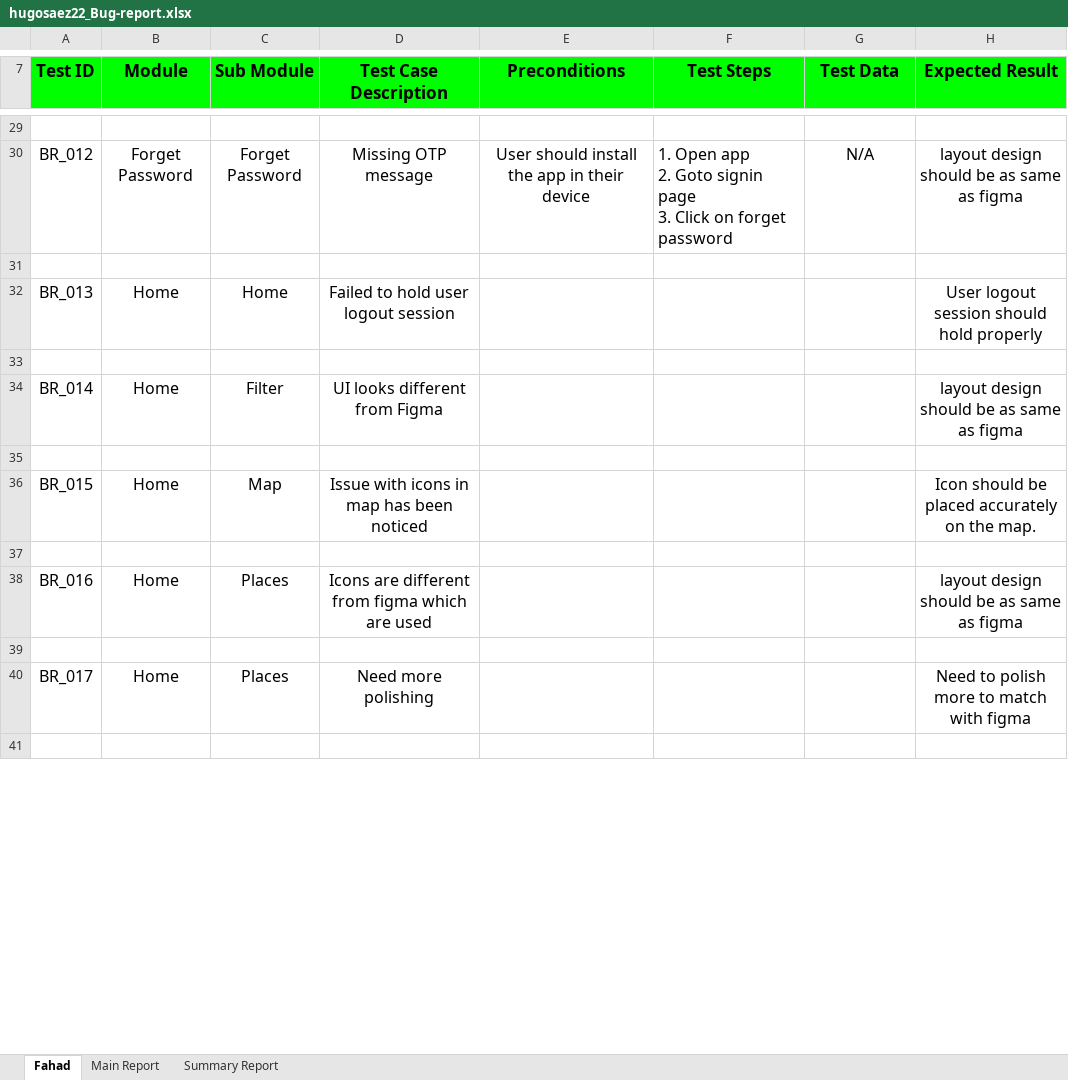
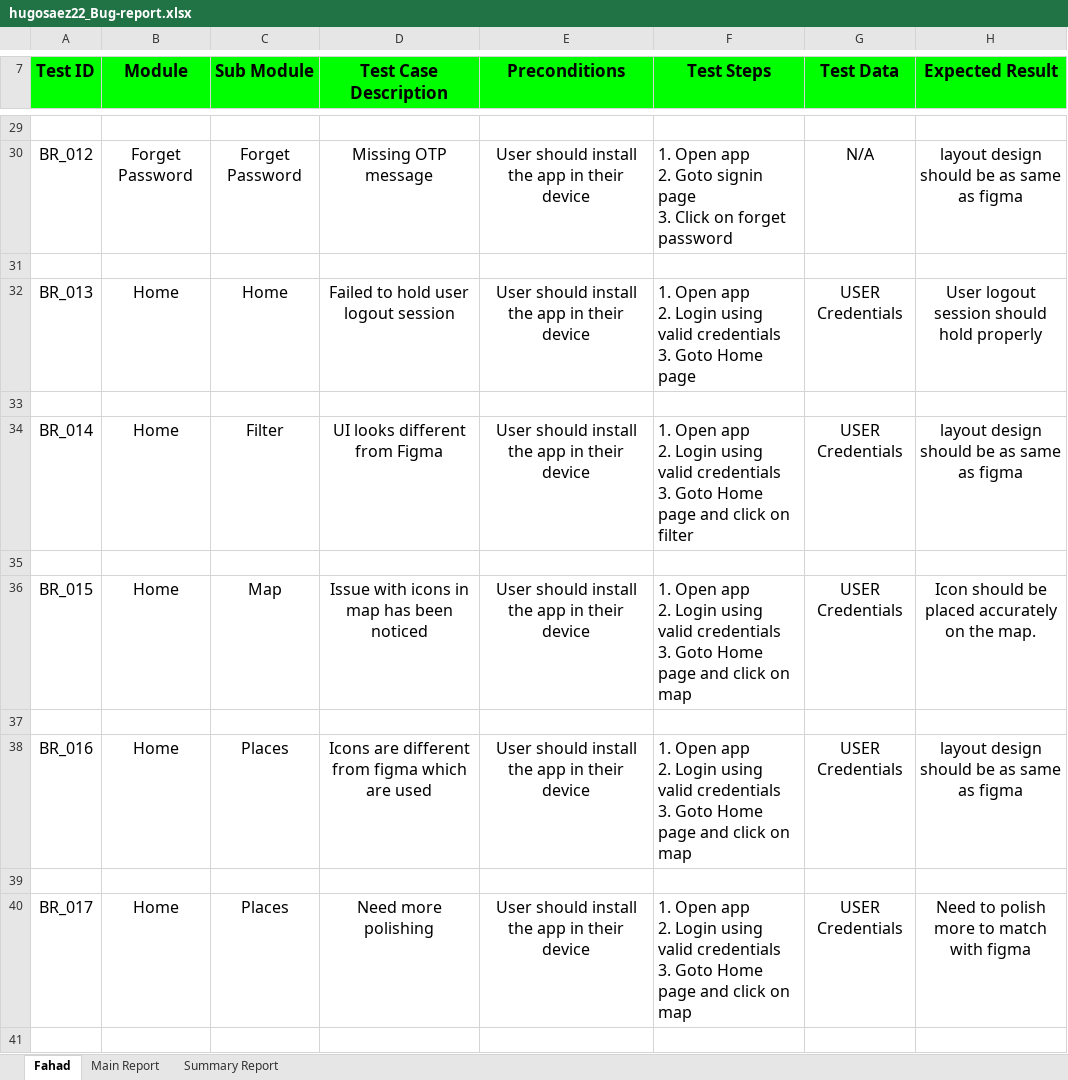
Before and after one commit to khondokerfahad/SQA_Works, an Excel workbook: Reports/Locals/hugosaez22_Bug-report.xlsx, sheet Fahad, drawn as a sheet; only a part is shown, gaps mark what is left out; values as stored, in another font and other column widths than the file's, no borders; charts and pictures not drawn; ↵ is a line break in a cell; the diff covers the shown part only; the diff names each change by its address in the sheet, - before the commit and + after, or states it on an @@ line.

```diff
--- a/Reports/Locals/hugosaez22_Bug-report.xlsx (sheet Fahad)
+++ b/Reports/Locals/hugosaez22_Bug-report.xlsx (sheet Fahad)
-E32 (Preconditions): (empty)
+E32 (Preconditions): User should install the app in their device
-F32 (Test Steps): (empty)
+F32 (Test Steps): 1. Open app ↵ 2. Login using valid credentials ↵ 3. Goto Home page
-G32 (Test Data): (empty)
+G32 (Test Data): USER Credentials
-E34 (Preconditions): (empty)
+E34 (Preconditions): User should install the app in their device
-F34 (Test Steps): (empty)
+F34 (Test Steps): 1. Open app ↵ 2. Login using valid credentials ↵ 3. Goto Home page and click on filter
-G34 (Test Data): (empty)
+G34 (Test Data): USER Credentials
-E36 (Preconditions): (empty)
+E36 (Preconditions): User should install the app in their device
-F36 (Test Steps): (empty)
+F36 (Test Steps): 1. Open app ↵ 2. Login using valid credentials ↵ 3. Goto Home page and click on map
-G36 (Test Data): (empty)
+G36 (Test Data): USER Credentials
-E38 (Preconditions): (empty)
+E38 (Preconditions): User should install the app in their device
-F38 (Test Steps): (empty)
+F38 (Test Steps): 1. Open app ↵ 2. Login using valid credentials ↵ 3. Goto Home page and click on map
-G38 (Test Data): (empty)
+G38 (Test Data): USER Credentials
-E40 (Preconditions): (empty)
+E40 (Preconditions): User should install the app in their device
-F40 (Test Steps): (empty)
+F40 (Test Steps): 1. Open app ↵ 2. Login using valid credentials ↵ 3. Goto Home page and click on map
-G40 (Test Data): (empty)
+G40 (Test Data): USER Credentials
```
Also changed, not shown: 70 edited cells elsewhere in this sheet, sheet Main Report, 1 other file.
